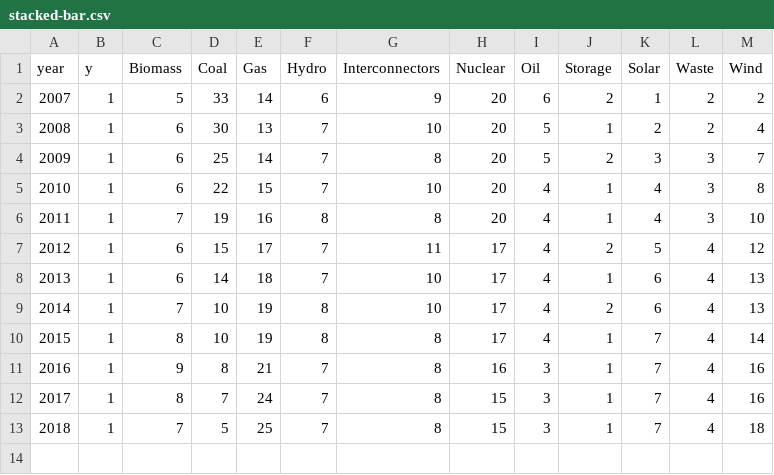
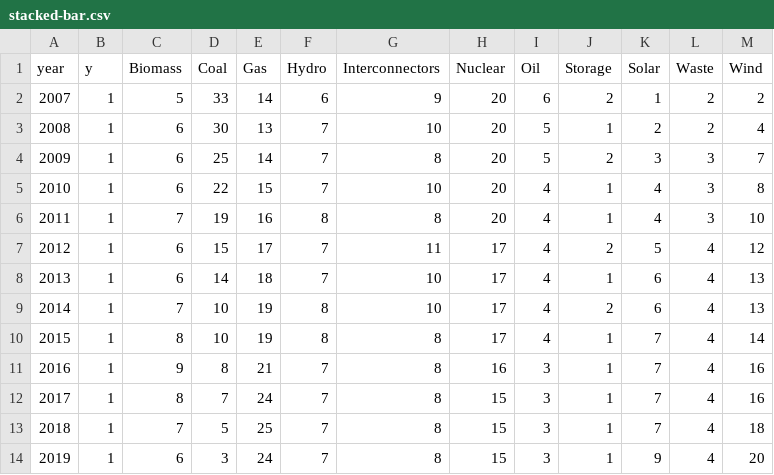
Before and after one commit to carbonbrief/uk-electricity-map, a CSV file: data/stacked-bar.csv, drawn as a sheet.

```diff
--- a/data/stacked-bar.csv
+++ b/data/stacked-bar.csv
@@ -13 +13,2 @@ year,y,Biomass,Coal,Gas,Hydro,Interconnectors,Nuclear,Oil,Storage,Solar,Waste,Wi
 2018,1,7,5,25,7,8,15,3,1,7,4,18
+2019,1,6,3,24,7,8,15,3,1,9,4,20
```
Also changed, not shown: 3 other files.
